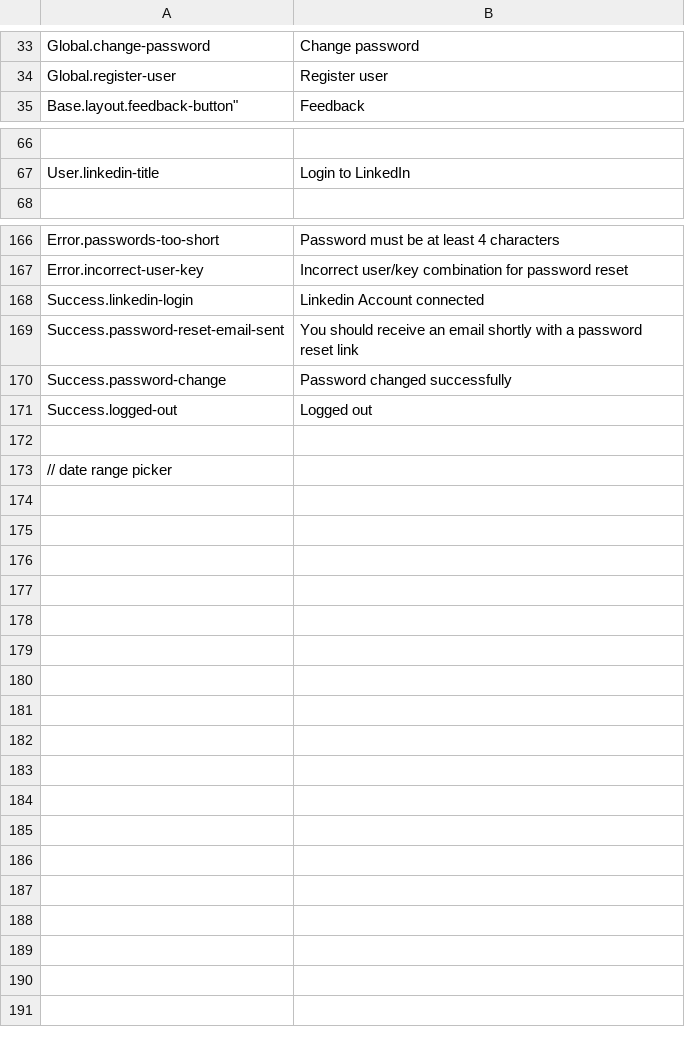
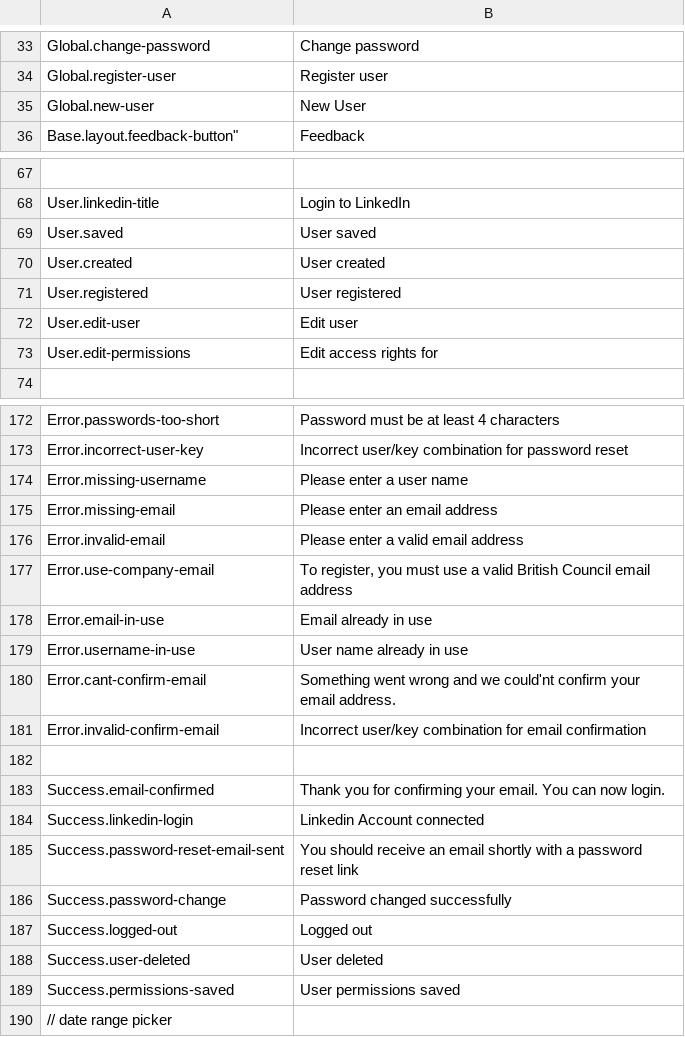
Before and after one commit to outlandishideas/social-monitor, a CSV file: languages/lang.en.csv, drawn as a sheet; only a part is shown, gaps mark what is left out.

Commit message:
more work on the user controller

```diff
--- a/languages/lang.en.csv
+++ b/languages/lang.en.csv
@@ -34,2 +34,3 @@
 "Global.register-user";"Register user"
+"Global.new-user";"New User"
 Base.layout.feedback-button";"Feedback"
@@ -67,2 +68,7 @@ Base.layout.feedback-button";"Feedback"
 "User.linkedin-title";"Login to LinkedIn"
+"User.saved";"User saved"
+"User.created";"User created"
+"User.registered";"User registered"
+"User.edit-user";"Edit user"
+"User.edit-permissions";"Edit access rights for "
 
@@ -167,2 +173,12 @@ Base.layout.feedback-button";"Feedback"
 "Error.incorrect-user-key";"Incorrect user/key combination for password reset"
+"Error.missing-username";"Please enter a user name"
+"Error.missing-email";"Please enter an email address"
+"Error.invalid-email";"Please enter a valid email address"
+"Error.use-company-email";"To register, you must use a valid British Council email address"
+"Error.email-in-use";"Email already in use"
+"Error.username-in-use";"User name already in use"
+"Error.cant-confirm-email";"Something went wrong and we could'nt confirm your email address."
+"Error.invalid-confirm-email";"Incorrect user/key combination for email confirmation"
+
+"Success.email-confirmed";"Thank you for confirming your email. You can now login."
 "Success.linkedin-login";"Linkedin Account connected"
@@ -171,3 +187,4 @@ Base.layout.feedback-button";"Feedback"
 "Success.logged-out";"Logged out"
-""
+"Success.user-deleted";"User deleted"
+"Success.permissions-saved";"User permissions saved"
 // date range picker
```
Also changed, not shown: 1 other file.
